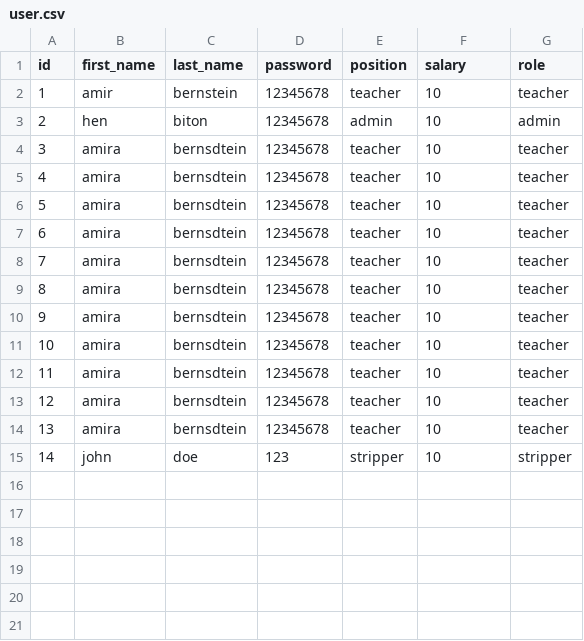
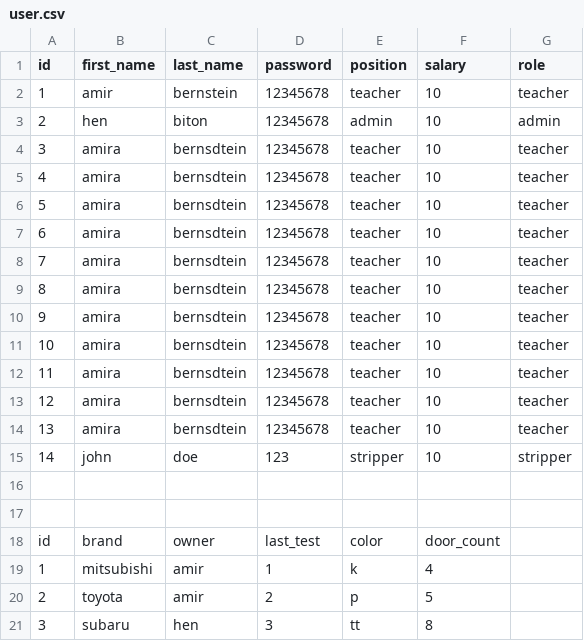
Before and after one commit to renglard/python_mini_project, a CSV file: car_lot/user.csv, drawn as a sheet; the diff names each change by its address in the sheet, - before the commit and + after, or states it on an @@ line.

```diff
--- a/car_lot/user.csv
+++ b/car_lot/user.csv
+row 16: (empty)
+row 17: (empty)
+row 18: id | brand | owner | last_test | color | door_count
+row 19: 1 | mitsubishi | amir | 1 | k | 4
+row 20: 2 | toyota | amir | 2 | p | 5
+row 21: 3 | subaru | hen | 3 | tt | 8
```
Also changed, not shown: 8 other files.
